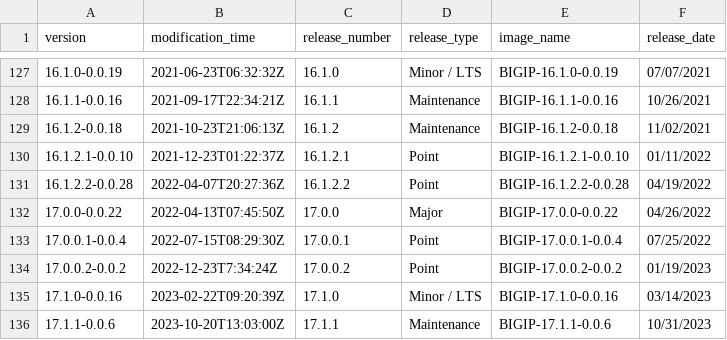
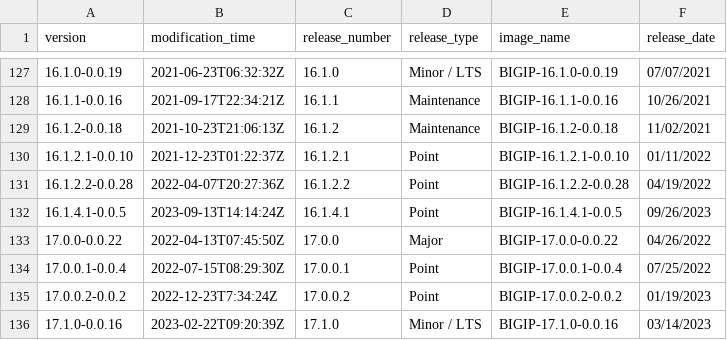
Before and after one commit to BishopFox/bigip-scanner, a CSV file: version-table.csv, drawn as a sheet; only a part is shown, gaps mark what is left out; the shorter side is filled out with more unchanged rows.

Commit message:
Update version-table.csv: BIGIP-16.1.4.1-0.0.5

```diff
--- a/version-table.csv
+++ b/version-table.csv
@@ -131,2 +131,3 @@ version,modification_time,release_number,release_type,image_name,release_date
 16.1.2.2-0.0.28,2022-04-07T20:27:36Z,16.1.2.2,Point,BIGIP-16.1.2.2-0.0.28,04/19/2022
+16.1.4.1-0.0.5,2023-09-13T14:14:24Z,16.1.4.1,Point,BIGIP-16.1.4.1-0.0.5,09/26/2023
 17.0.0-0.0.22,2022-04-13T07:45:50Z,17.0.0,Major,BIGIP-17.0.0-0.0.22,04/26/2022
```
